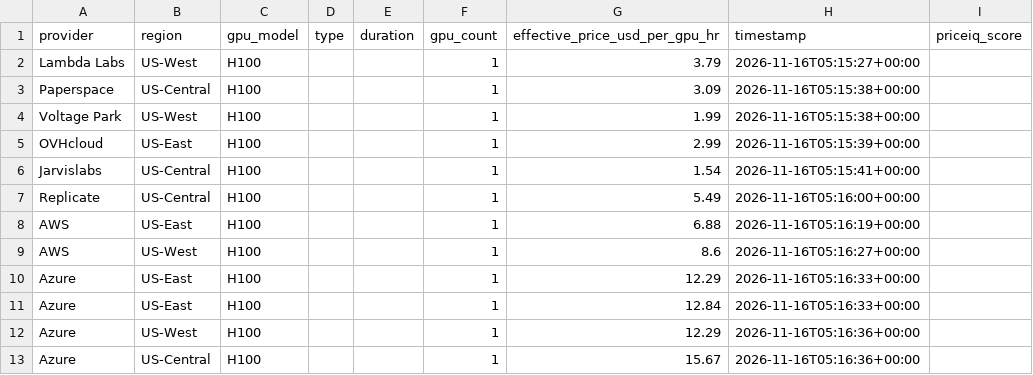
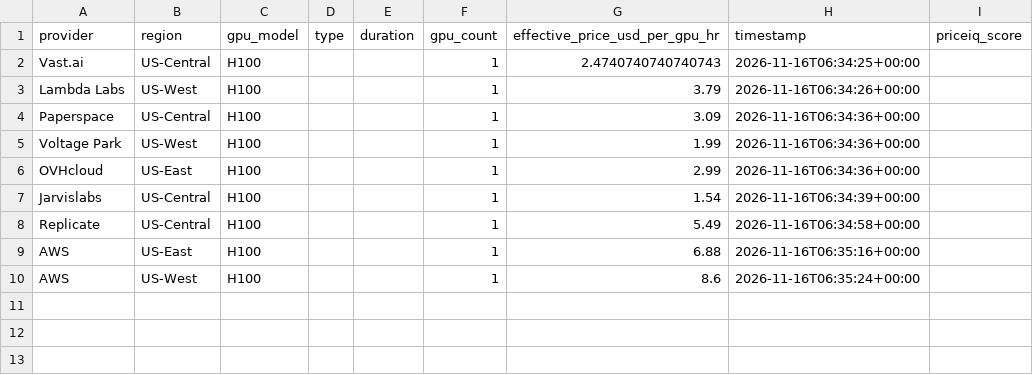
Before and after one commit to forwardcompute/PricingIndex, a CSV file: data/derived/provider_scores_latest.csv, drawn as a sheet.

```diff
--- a/data/derived/provider_scores_latest.csv
+++ b/data/derived/provider_scores_latest.csv
@@ -1,13 +1,10 @@
 provider,region,gpu_model,type,duration,gpu_count,effective_price_usd_per_gpu_hr,timestamp,priceiq_score
-Lambda Labs,US-West,H100,,,1,3.79,2026-11-16T05:15:27+00:00,
-Paperspace,US-Central,H100,,,1,3.09,2026-11-16T05:15:38+00:00,
-Voltage Park,US-West,H100,,,1,1.99,2026-11-16T05:15:38+00:00,
-OVHcloud,US-East,H100,,,1,2.99,2026-11-16T05:15:39+00:00,
-Jarvislabs,US-Central,H100,,,1,1.54,2026-11-16T05:15:41+00:00,
-Replicate,US-Central,H100,,,1,5.49,2026-11-16T05:16:00+00:00,
-AWS,US-East,H100,,,1,6.88,2026-11-16T05:16:19+00:00,
-AWS,US-West,H100,,,1,8.6,2026-11-16T05:16:27+00:00,
-Azure,US-East,H100,,,1,12.29,2026-11-16T05:16:33+00:00,
-Azure,US-East,H100,,,1,12.84,2026-11-16T05:16:33+00:00,
-Azure,US-West,H100,,,1,12.29,2026-11-16T05:16:36+00:00,
-Azure,US-Central,H100,,,1,15.67,2026-11-16T05:16:36+00:00,
+Vast.ai,US-Central,H100,,,1,2.4740740740740743,2026-11-16T06:34:25+00:00,
+Lambda Labs,US-West,H100,,,1,3.79,2026-11-16T06:34:26+00:00,
+Paperspace,US-Central,H100,,,1,3.09,2026-11-16T06:34:36+00:00,
+Voltage Park,US-West,H100,,,1,1.99,2026-11-16T06:34:36+00:00,
+OVHcloud,US-East,H100,,,1,2.99,2026-11-16T06:34:36+00:00,
+Jarvislabs,US-Central,H100,,,1,1.54,2026-11-16T06:34:39+00:00,
+Replicate,US-Central,H100,,,1,5.49,2026-11-16T06:34:58+00:00,
+AWS,US-East,H100,,,1,6.88,2026-11-16T06:35:16+00:00,
+AWS,US-West,H100,,,1,8.6,2026-11-16T06:35:24+00:00,
```
Also changed, not shown: data/history/index_history.csv, hcpi/hcpi_history.csv, 6 other files.
